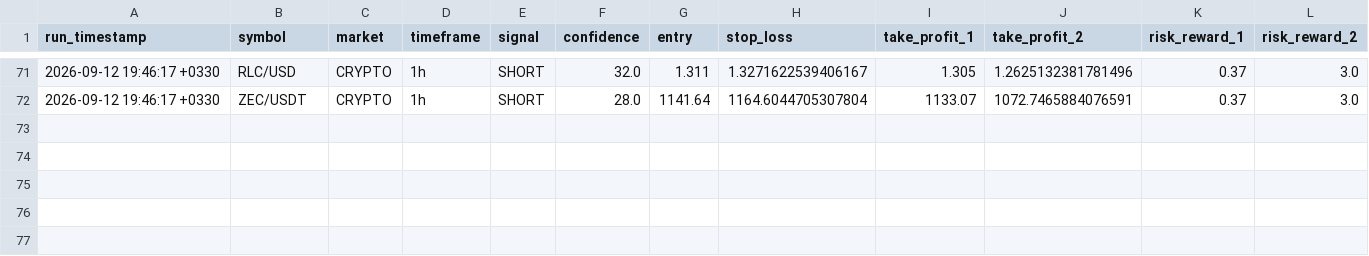
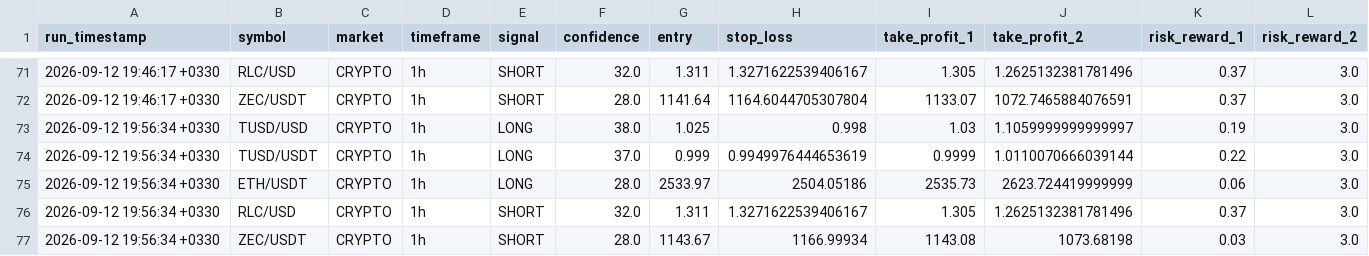
Before and after one commit to arshiya9113/crypto-gold-bot, a CSV file: signal_history.csv, drawn as a sheet; only a part is shown, gaps mark what is left out.

Commit message:
chore: update signal history [skip ci]

```diff
--- a/signal_history.csv
+++ b/signal_history.csv
@@ -72 +72,6 @@ run_timestamp,symbol,market,timeframe,signal,confidence,entry,stop_loss,take_pro
 2026-09-12 19:46:17 +0330,ZEC/USDT,CRYPTO,1h,SHORT,28.0,1141.64,1164.6044705307804,1133.07,1072.7465884076591,0.37,3.0
+2026-09-12 19:56:34 +0330,TUSD/USD,CRYPTO,1h,LONG,38.0,1.025,0.998,1.03,1.1059999999999997,0.19,3.0
+2026-09-12 19:56:34 +0330,TUSD/USDT,CRYPTO,1h,LONG,37.0,0.999,0.9949976444653619,0.9999,1.0110070666039144,0.22,3.0
+2026-09-12 19:56:34 +0330,ETH/USDT,CRYPTO,1h,LONG,28.0,2533.97,2504.05186,2535.73,2623.724419999999,0.06,3.0
+2026-09-12 19:56:34 +0330,RLC/USD,CRYPTO,1h,SHORT,32.0,1.311,1.3271622539406167,1.305,1.2625132381781496,0.37,3.0
+2026-09-12 19:56:34 +0330,ZEC/USDT,CRYPTO,1h,SHORT,28.0,1143.67,1166.99934,1143.08,1073.68198,0.03,3.0
```
